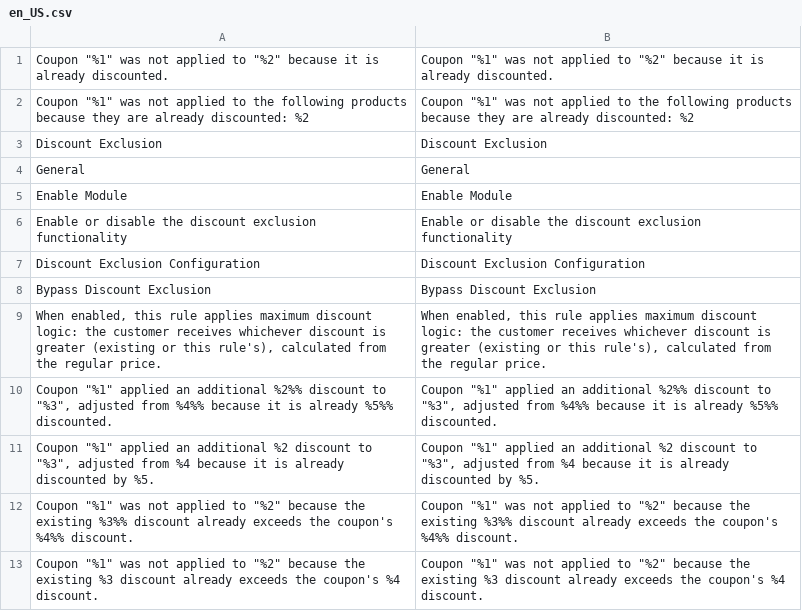
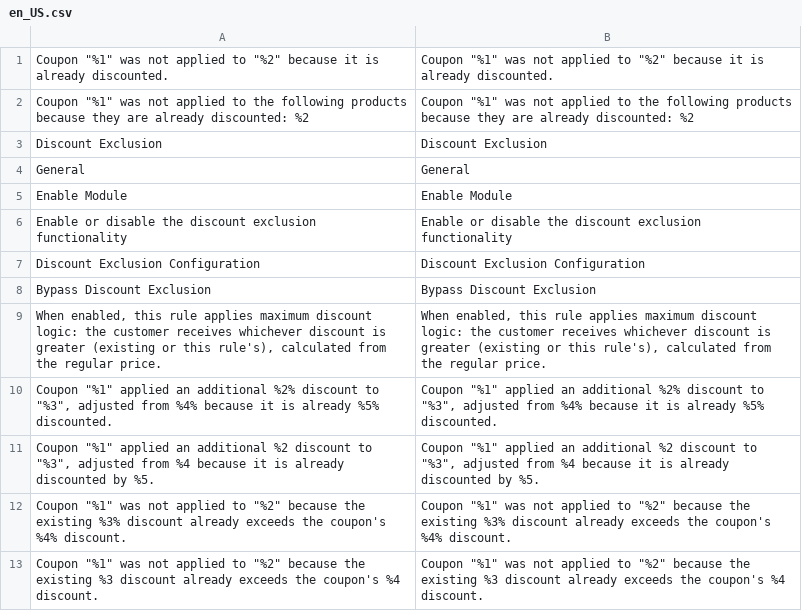
Before and after one commit to pixelperfectat/magento2-module-discount-exclusion, a CSV file: src/i18n/en_US.csv, drawn as a sheet.

```diff
--- a/src/i18n/en_US.csv
+++ b/src/i18n/en_US.csv
@@ -9,5 +9,5 @@
 "When enabled, this rule applies maximum discount logic: the customer receives whichever discount is greater (existing or this rule's), calculated from the regular price.","When enabled, this rule applies maximum discount logic: the customer receives whichever discount is greater (existing or this rule's), calculated from the regular price."
-"Coupon ""%1"" applied an additional %2%% discount to ""%3"", adjusted from %4%% because it is already %5%% discounted.","Coupon ""%1"" applied an additional %2%% discount to ""%3"", adjusted from %4%% because it is already %5%% discounted."
+"Coupon ""%1"" applied an additional %2% discount to ""%3"", adjusted from %4% because it is already %5% discounted.","Coupon ""%1"" applied an additional %2% discount to ""%3"", adjusted from %4% because it is already %5% discounted."
 "Coupon ""%1"" applied an additional %2 discount to ""%3"", adjusted from %4 because it is already discounted by %5.","Coupon ""%1"" applied an additional %2 discount to ""%3"", adjusted from %4 because it is already discounted by %5."
-"Coupon ""%1"" was not applied to ""%2"" because the existing %3%% discount already exceeds the coupon's %4%% discount.","Coupon ""%1"" was not applied to ""%2"" because the existing %3%% discount already exceeds the coupon's %4%% discount."
+"Coupon ""%1"" was not applied to ""%2"" because the existing %3% discount already exceeds the coupon's %4% discount.","Coupon ""%1"" was not applied to ""%2"" because the existing %3% discount already exceeds the coupon's %4% discount."
 "Coupon ""%1"" was not applied to ""%2"" because the existing %3 discount already exceeds the coupon's %4 discount.","Coupon ""%1"" was not applied to ""%2"" because the existing %3 discount already exceeds the coupon's %4 discount."
```
Also changed, not shown: src/i18n/de_DE.csv, src/i18n/es_ES.csv, 3 other files.
